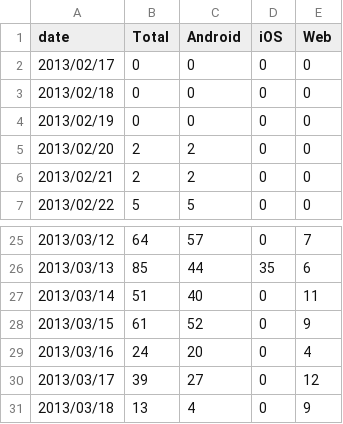
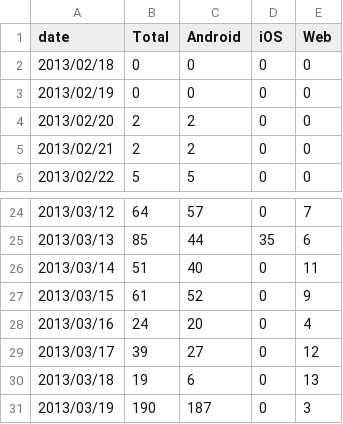
Before and after one commit to wikimedia/analytics-limn-mobile-data, a CSV file: datafiles/successful-uploads.csv, drawn as a sheet; only a part is shown, gaps mark what is left out.

```diff
--- a/datafiles/successful-uploads.csv
+++ b/datafiles/successful-uploads.csv
@@ -1,3 +1,2 @@
 date,Total,Android,iOS,Web
-2013/02/17,0,0,0,0
 2013/02/18,0,0,0,0
@@ -30,2 +29,3 @@ date,Total,Android,iOS,Web
 2013/03/17,39,27,0,12
-2013/03/18,13,4,0,9
+2013/03/18,19,6,0,13
+2013/03/19,190,187,0,3
```
Also changed, not shown: datafiles/30-day-uploads.csv, datafiles/cancelled-uploads.csv, 9 other files.
